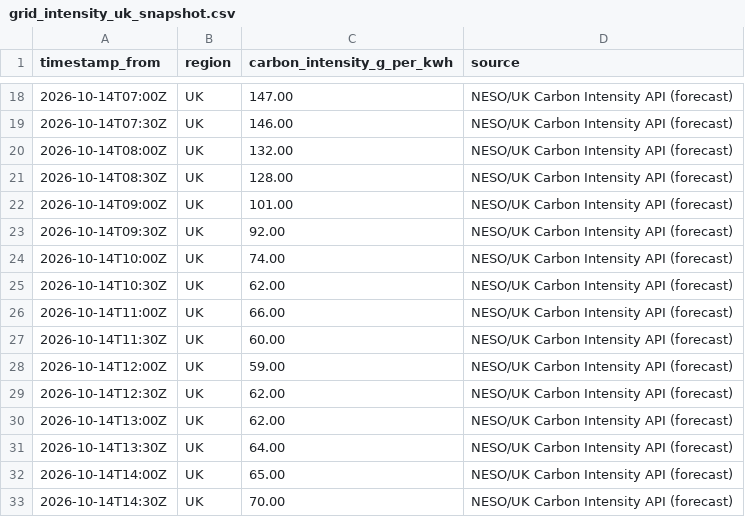
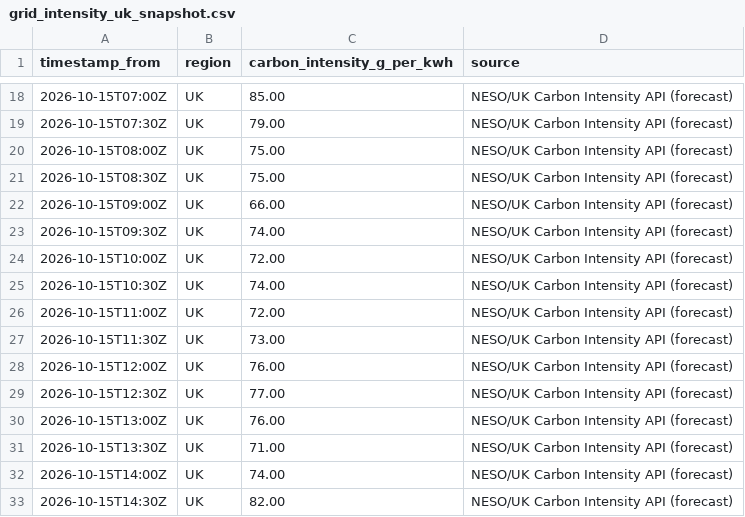
Before and after one commit to vlad12-k/green-ai-sizer-mvp, a CSV file: data/grid_intensity_uk_snapshot.csv, drawn as a sheet; only a part is shown, gaps mark what is left out; the diff covers the shown part only.

Commit message:
data: refresh UK grid intensity snapshot (auto) (#195)
Co-authored-by: github-actions[bot] <github-actions[bot]@users.noreply.github.com>

```diff
--- a/data/grid_intensity_uk_snapshot.csv
+++ b/data/grid_intensity_uk_snapshot.csv
@@ -18,16 +18,16 @@ timestamp_from,region,carbon_intensity_g_per_kwh,source
-2026-10-14T07:00Z,UK,147.00,NESO/UK Carbon Intensity API (forecast)
-2026-10-14T07:30Z,UK,146.00,NESO/UK Carbon Intensity API (forecast)
-2026-10-14T08:00Z,UK,132.00,NESO/UK Carbon Intensity API (forecast)
-2026-10-14T08:30Z,UK,128.00,NESO/UK Carbon Intensity API (forecast)
-2026-10-14T09:00Z,UK,101.00,NESO/UK Carbon Intensity API (forecast)
-2026-10-14T09:30Z,UK,92.00,NESO/UK Carbon Intensity API (forecast)
-2026-10-14T10:00Z,UK,74.00,NESO/UK Carbon Intensity API (forecast)
-2026-10-14T10:30Z,UK,62.00,NESO/UK Carbon Intensity API (forecast)
-2026-10-14T11:00Z,UK,66.00,NESO/UK Carbon Intensity API (forecast)
-2026-10-14T11:30Z,UK,60.00,NESO/UK Carbon Intensity API (forecast)
-2026-10-14T12:00Z,UK,59.00,NESO/UK Carbon Intensity API (forecast)
-2026-10-14T12:30Z,UK,62.00,NESO/UK Carbon Intensity API (forecast)
-2026-10-14T13:00Z,UK,62.00,NESO/UK Carbon Intensity API (forecast)
-2026-10-14T13:30Z,UK,64.00,NESO/UK Carbon Intensity API (forecast)
-2026-10-14T14:00Z,UK,65.00,NESO/UK Carbon Intensity API (forecast)
-2026-10-14T14:30Z,UK,70.00,NESO/UK Carbon Intensity API (forecast)
+2026-10-15T07:00Z,UK,85.00,NESO/UK Carbon Intensity API (forecast)
+2026-10-15T07:30Z,UK,79.00,NESO/UK Carbon Intensity API (forecast)
+2026-10-15T08:00Z,UK,75.00,NESO/UK Carbon Intensity API (forecast)
+2026-10-15T08:30Z,UK,75.00,NESO/UK Carbon Intensity API (forecast)
+2026-10-15T09:00Z,UK,66.00,NESO/UK Carbon Intensity API (forecast)
+2026-10-15T09:30Z,UK,74.00,NESO/UK Carbon Intensity API (forecast)
+2026-10-15T10:00Z,UK,72.00,NESO/UK Carbon Intensity API (forecast)
+2026-10-15T10:30Z,UK,74.00,NESO/UK Carbon Intensity API (forecast)
+2026-10-15T11:00Z,UK,72.00,NESO/UK Carbon Intensity API (forecast)
+2026-10-15T11:30Z,UK,73.00,NESO/UK Carbon Intensity API (forecast)
+2026-10-15T12:00Z,UK,76.00,NESO/UK Carbon Intensity API (forecast)
+2026-10-15T12:30Z,UK,77.00,NESO/UK Carbon Intensity API (forecast)
+2026-10-15T13:00Z,UK,76.00,NESO/UK Carbon Intensity API (forecast)
+2026-10-15T13:30Z,UK,71.00,NESO/UK Carbon Intensity API (forecast)
+2026-10-15T14:00Z,UK,74.00,NESO/UK Carbon Intensity API (forecast)
+2026-10-15T14:30Z,UK,82.00,NESO/UK Carbon Intensity API (forecast)
```
Also changed, not shown: 64 edited cells elsewhere in this file, 2 other files.
